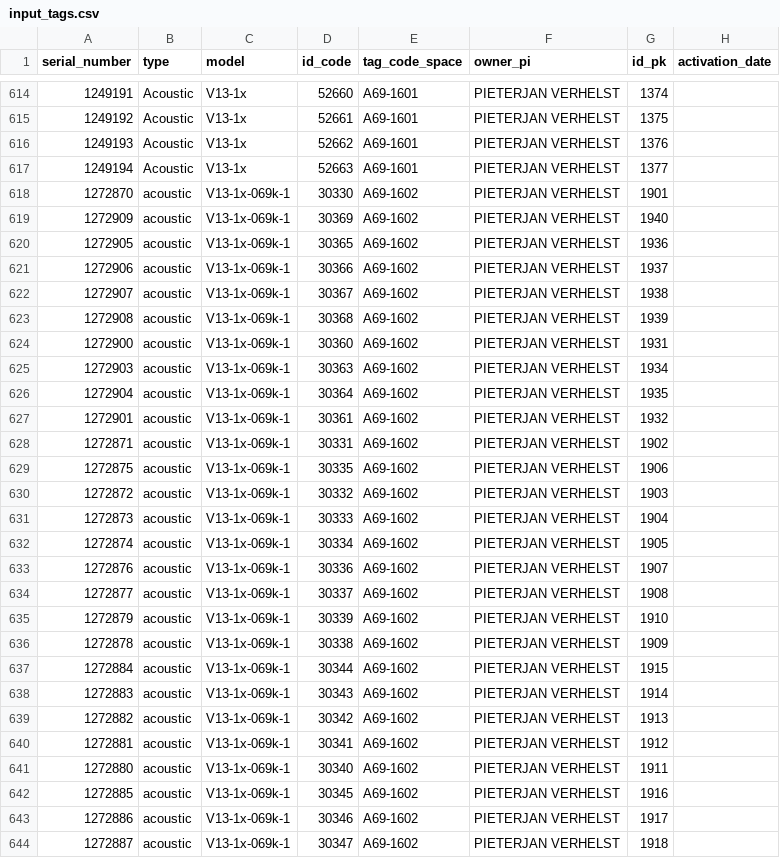
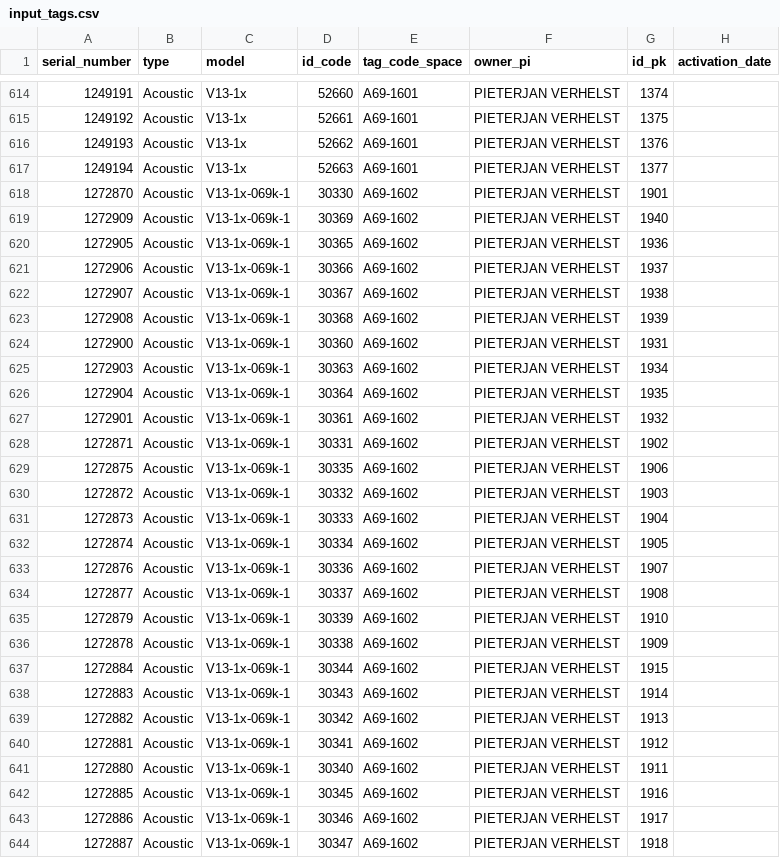
Before and after one commit to inbo/etn-occurrences, a CSV file: data/raw/input_tags.csv, drawn as a sheet; only a part is shown, gaps mark what is left out; the diff covers the shown part only; the diff names each change by its address in the sheet, - before the commit and + after, or states it on an @@ line.

Commit message:
Update type from active to Active

```diff
--- a/data/raw/input_tags.csv
+++ b/data/raw/input_tags.csv
-B618:B644 (type): acoustic
+B618:B644 (type): Acoustic
```
Also changed, not shown: 18 edited cells elsewhere in this file, data/raw/input_animals.csv.
